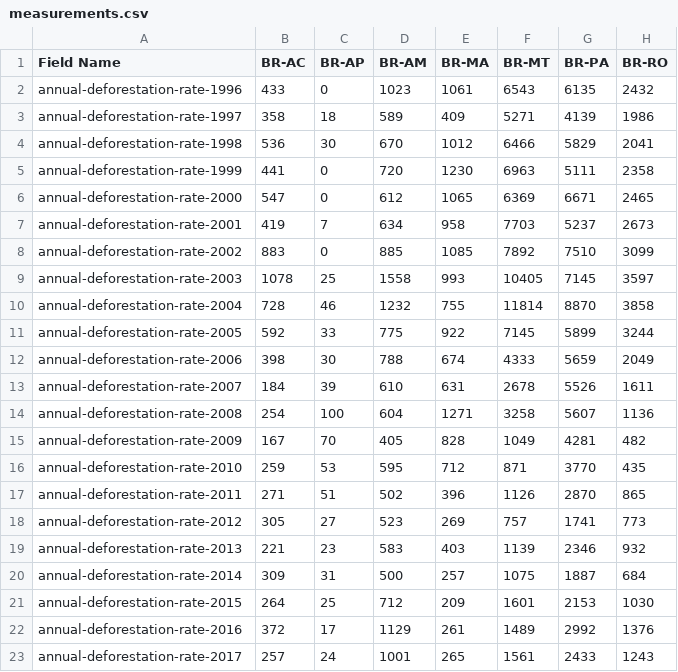
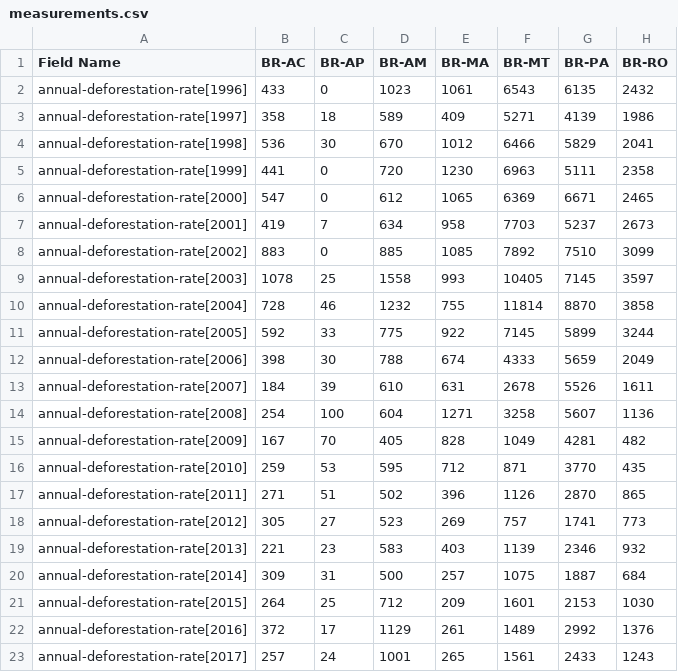
Before and after one commit to synchronopeia/static-deforestation-goal-chart, a CSV file: var/measurements.csv, drawn as a sheet; only a part is shown; the diff names each change by its address in the sheet, - before the commit and + after, or states it on an @@ line.

Commit message:
use array notation

```diff
--- a/var/measurements.csv
+++ b/var/measurements.csv
-A2 (Field Name): annual-deforestation-rate-1996
+A2 (Field Name): annual-deforestation-rate[1996]
-A3 (Field Name): annual-deforestation-rate-1997
+A3 (Field Name): annual-deforestation-rate[1997]
-A4 (Field Name): annual-deforestation-rate-1998
+A4 (Field Name): annual-deforestation-rate[1998]
-A5 (Field Name): annual-deforestation-rate-1999
+A5 (Field Name): annual-deforestation-rate[1999]
-A6 (Field Name): annual-deforestation-rate-2000
+A6 (Field Name): annual-deforestation-rate[2000]
-A7 (Field Name): annual-deforestation-rate-2001
+A7 (Field Name): annual-deforestation-rate[2001]
-A8 (Field Name): annual-deforestation-rate-2002
+A8 (Field Name): annual-deforestation-rate[2002]
-A9 (Field Name): annual-deforestation-rate-2003
+A9 (Field Name): annual-deforestation-rate[2003]
-A10 (Field Name): annual-deforestation-rate-2004
+A10 (Field Name): annual-deforestation-rate[2004]
-A11 (Field Name): annual-deforestation-rate-2005
+A11 (Field Name): annual-deforestation-rate[2005]
-A12 (Field Name): annual-deforestation-rate-2006
+A12 (Field Name): annual-deforestation-rate[2006]
-A13 (Field Name): annual-deforestation-rate-2007
+A13 (Field Name): annual-deforestation-rate[2007]
-A14 (Field Name): annual-deforestation-rate-2008
+A14 (Field Name): annual-deforestation-rate[2008]
-A15 (Field Name): annual-deforestation-rate-2009
+A15 (Field Name): annual-deforestation-rate[2009]
-A16 (Field Name): annual-deforestation-rate-2010
+A16 (Field Name): annual-deforestation-rate[2010]
-A17 (Field Name): annual-deforestation-rate-2011
+A17 (Field Name): annual-deforestation-rate[2011]
-A18 (Field Name): annual-deforestation-rate-2012
+A18 (Field Name): annual-deforestation-rate[2012]
-A19 (Field Name): annual-deforestation-rate-2013
+A19 (Field Name): annual-deforestation-rate[2013]
-A20 (Field Name): annual-deforestation-rate-2014
+A20 (Field Name): annual-deforestation-rate[2014]
-A21 (Field Name): annual-deforestation-rate-2015
+A21 (Field Name): annual-deforestation-rate[2015]
-A22 (Field Name): annual-deforestation-rate-2016
+A22 (Field Name): annual-deforestation-rate[2016]
-A23 (Field Name): annual-deforestation-rate-2017
+A23 (Field Name): annual-deforestation-rate[2017]
```
